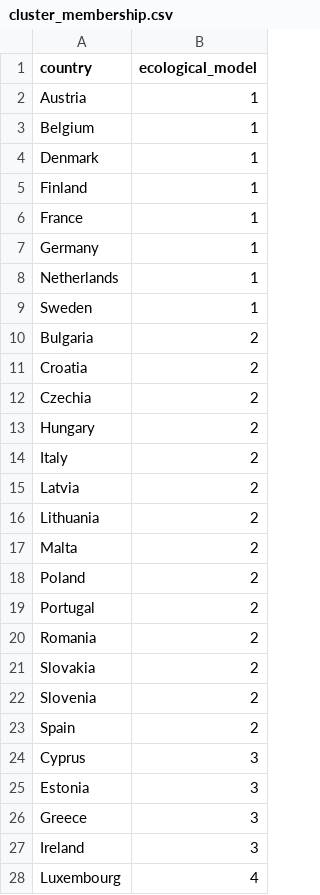
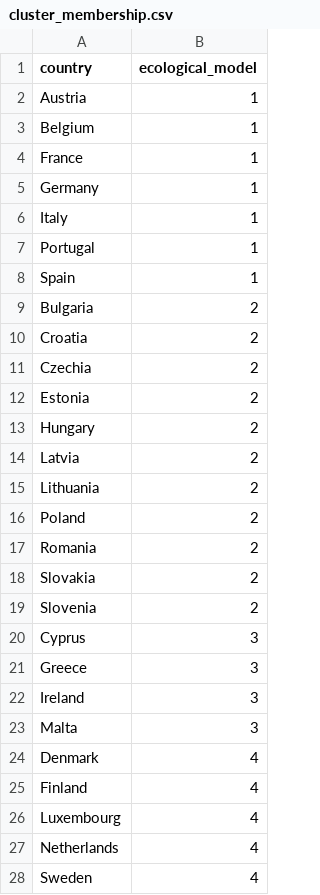
Before and after one commit to graebnerc/ecol-taxonomy, a CSV file: data/tidy/cluster_membership.csv, drawn as a sheet.

```diff
--- a/data/tidy/cluster_membership.csv
+++ b/data/tidy/cluster_membership.csv
@@ -3,8 +3,7 @@ Austria,1
 Belgium,1
-Denmark,1
-Finland,1
 France,1
 Germany,1
-Netherlands,1
-Sweden,1
+Italy,1
+Portugal,1
+Spain,1
 Bulgaria,2
@@ -12,9 +11,7 @@ Croatia,2
 Czechia,2
+Estonia,2
 Hungary,2
-Italy,2
 Latvia,2
 Lithuania,2
-Malta,2
 Poland,2
-Portugal,2
 Romania,2
@@ -22,7 +19,10 @@ Slovakia,2
 Slovenia,2
-Spain,2
 Cyprus,3
-Estonia,3
 Greece,3
 Ireland,3
+Malta,3
+Denmark,4
+Finland,4
 Luxembourg,4
+Netherlands,4
+Sweden,4
```
Also changed, not shown: 12 other files.
